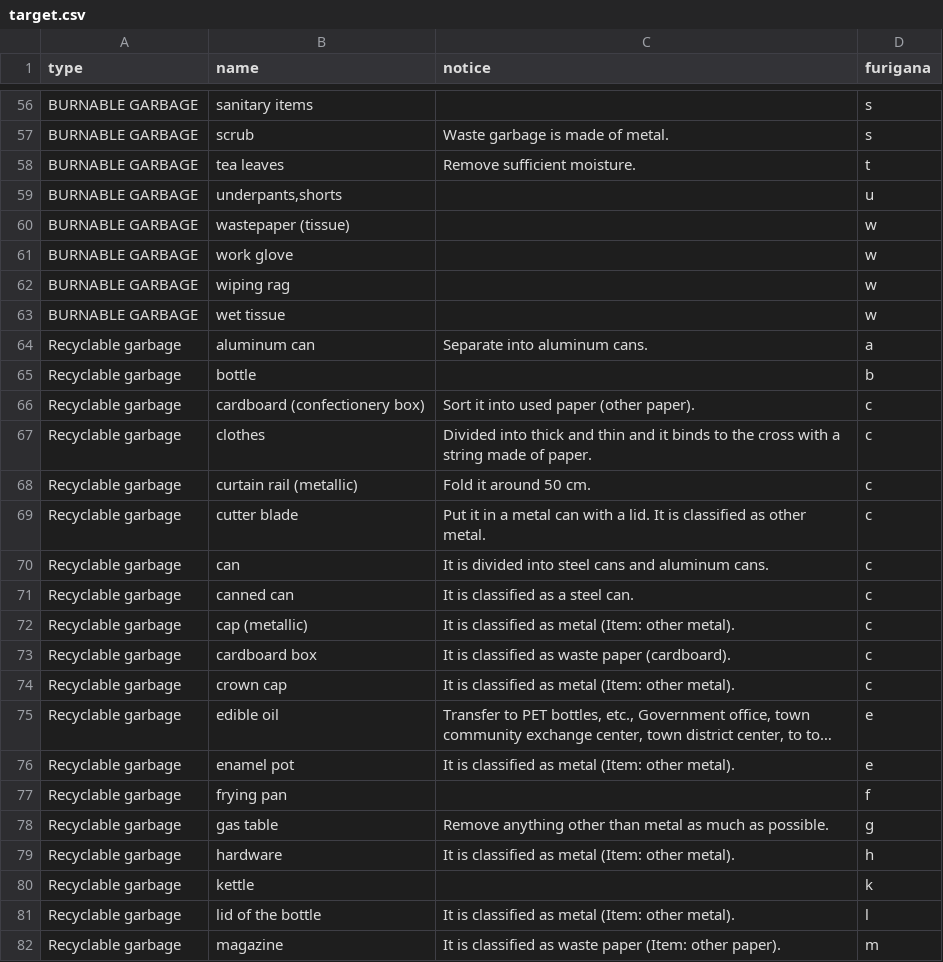
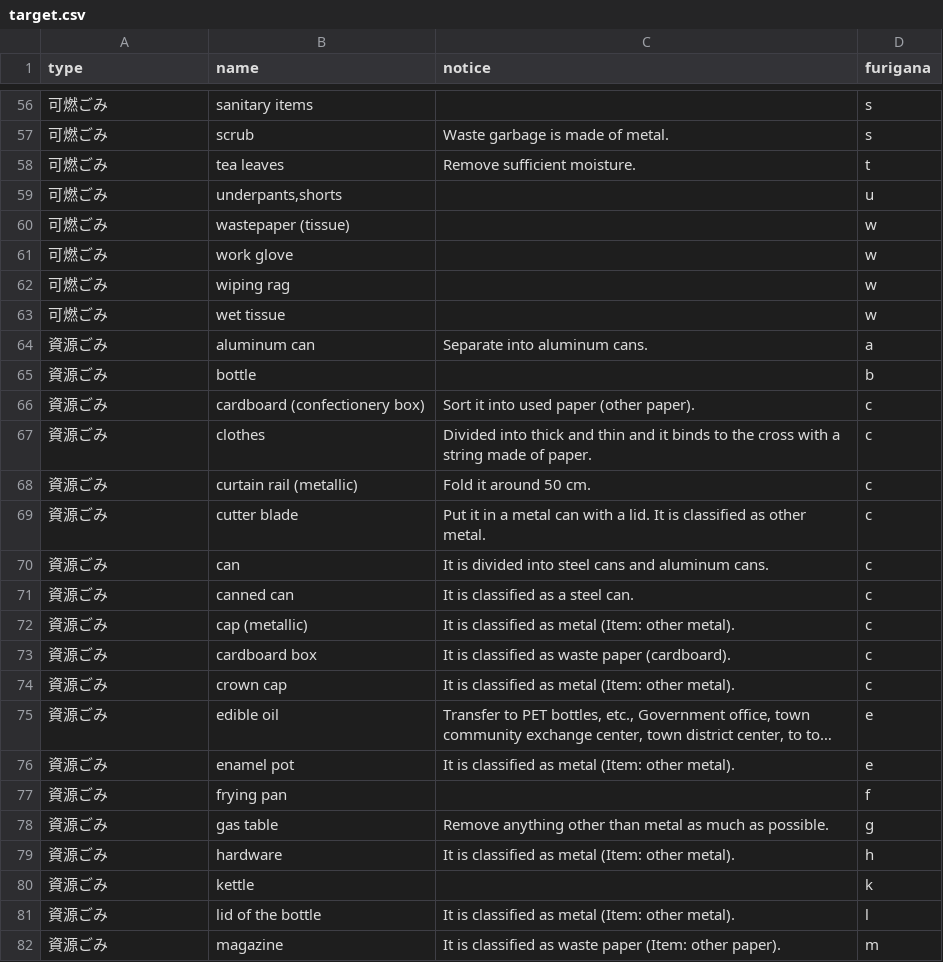
Before and after one commit to Shimizu-Sunto/5374en, a CSV file: data/target.csv, drawn as a sheet; only a part is shown, gaps mark what is left out; long unchanged cells end in …; the diff covers the shown part only; the diff names each change by its address in the sheet, - before the commit and + after, or states it on an @@ line.

```diff
--- a/data/target.csv
+++ b/data/target.csv
-A56:A63 (type): BURNABLE GARBAGE
+A56:A63 (type): 可燃ごみ
-A64:A82 (type): Recyclable garbage
+A64:A82 (type): 資源ごみ
```
Also changed, not shown: 128 edited cells elsewhere in this file.
